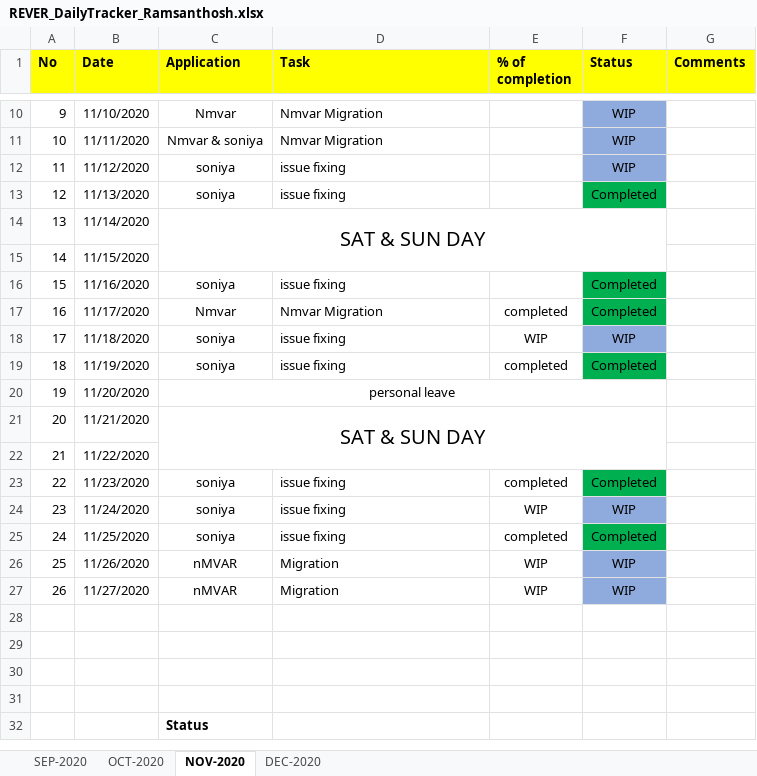
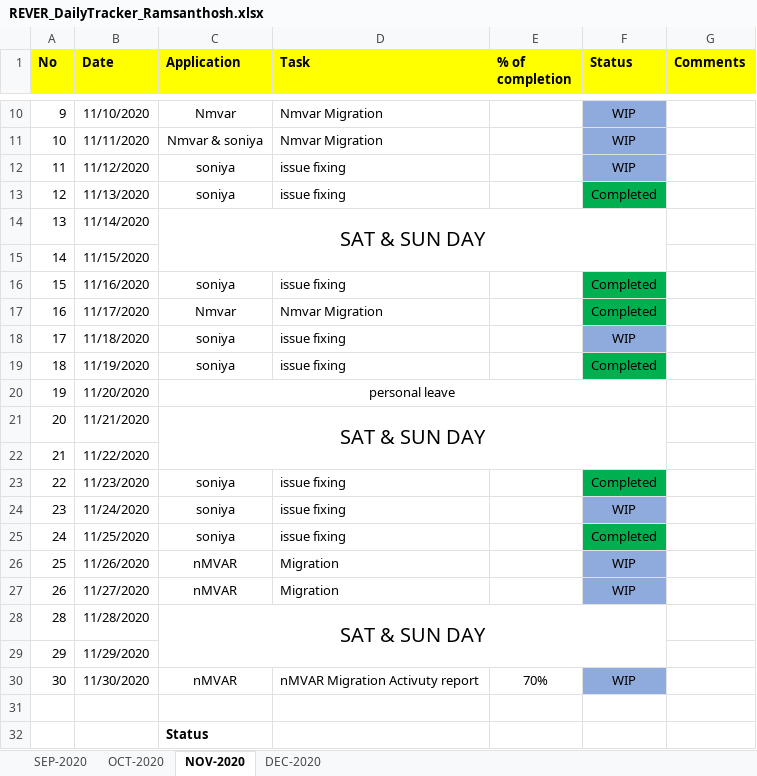
Before and after one commit to RIGELSOFTSINGAPORE/DailyTracker, an Excel workbook: REVER_DailyTracker_Ramsanthosh.xlsx, sheet NOV-2020, drawn as a sheet; only a part is shown, gaps mark what is left out; values as stored, in another font and other column widths than the file's, no borders; the diff names each change by its address in the sheet, - before the commit and + after, or states it on an @@ line.

Commit message:
Add files via upload

```diff
--- a/REVER_DailyTracker_Ramsanthosh.xlsx (sheet NOV-2020)
+++ b/REVER_DailyTracker_Ramsanthosh.xlsx (sheet NOV-2020)
-E17 (% of completion): completed
+E17 (% of completion): (empty)
-E18 (% of completion): WIP
+E18 (% of completion): (empty)
-E19 (% of completion): completed
+E19 (% of completion): (empty)
-E23 (% of completion): completed
+E23 (% of completion): (empty)
-E24 (% of completion): WIP
+E24 (% of completion): (empty)
-E25 (% of completion): completed
+E25 (% of completion): (empty)
-E26:E27 (% of completion): WIP
+E26:E27 (% of completion): (empty)
-row 28: (empty)
+row 28: 28 | 11/28/2020 | SAT & SUN DAY
+C28:F29 merged
-row 29: (empty)
+row 29: 29 | 11/29/2020
-row 30: (empty)
+row 30: 30 | 11/30/2020 | nMVAR | nMVAR Migration Activuty report | 70% | WIP
-F30 fill: none
+F30 fill: #8FAADC
```
